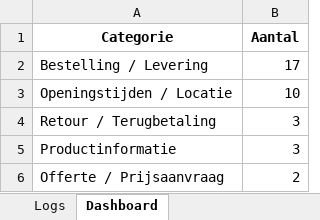
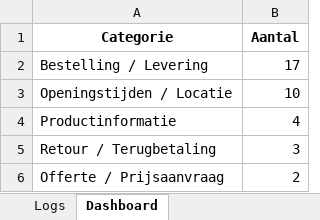
Before and after one commit to MailMind-app/streamlit-dashboard, an Excel workbook: logs/mail_log_2025-06-26.xlsx, sheet Dashboard, drawn as a sheet; values as stored, in another font and other column widths than the file's, no borders; charts and pictures not drawn; removed rows and columns are numbered as before the commit, all else as after; the diff names each change by its address in the sheet, - before the commit and + after, or states it on an @@ line.

```diff
--- a/logs/mail_log_2025-06-26.xlsx (sheet Dashboard)
+++ b/logs/mail_log_2025-06-26.xlsx (sheet Dashboard)
+row 4: Productinformatie | 4
-row 5: Productinformatie | 3
```
Also changed, not shown: sheet Logs.
